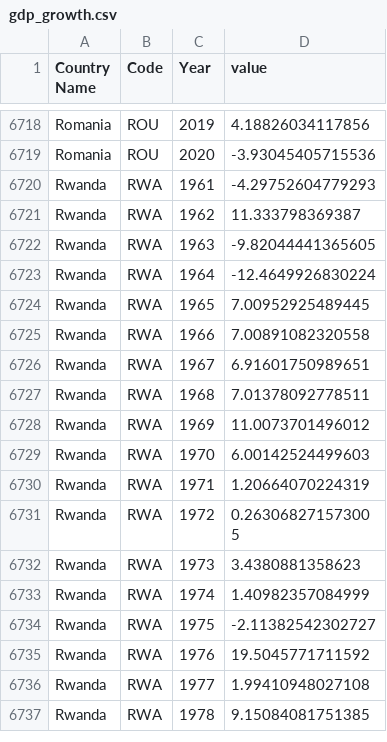
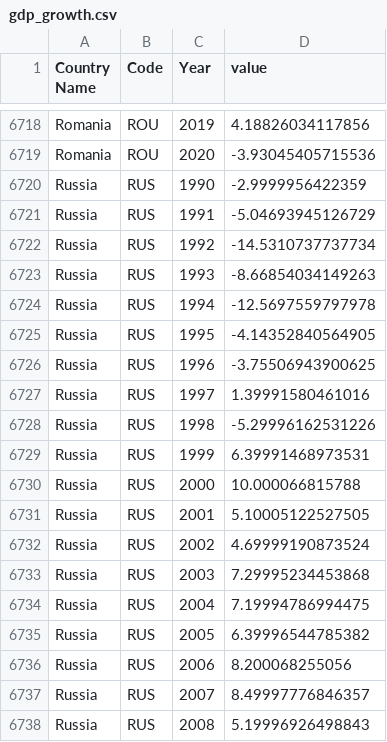
Before and after one commit to MauMarin/proyecto_vis, a CSV file: data/final_datasets/gdp_growth.csv, drawn as a sheet; only a part is shown, gaps mark what is left out; the shorter side is filled out with more unchanged rows; the diff covers the shown part only.

```diff
--- a/data/final_datasets/gdp_growth.csv
+++ b/data/final_datasets/gdp_growth.csv
@@ -6719 +6719,20 @@ Romania,ROU,2019,4.18826034117856
 Romania,ROU,2020,-3.93045405715536
+Russia,RUS,1990,-2.9999956422359
+Russia,RUS,1991,-5.04693945126729
+Russia,RUS,1992,-14.5310737737734
+Russia,RUS,1993,-8.66854034149263
+Russia,RUS,1994,-12.5697559797978
+Russia,RUS,1995,-4.14352840564905
+Russia,RUS,1996,-3.75506943900625
+Russia,RUS,1997,1.39991580461016
+Russia,RUS,1998,-5.29996162531226
+Russia,RUS,1999,6.39991468973531
+Russia,RUS,2000,10.000066815788
+Russia,RUS,2001,5.10005122527505
+Russia,RUS,2002,4.69999190873524
+Russia,RUS,2003,7.29995234453868
+Russia,RUS,2004,7.19994786994475
+Russia,RUS,2005,6.39996544785382
+Russia,RUS,2006,8.200068255056
+Russia,RUS,2007,8.49997776846357
+Russia,RUS,2008,5.19996926498843
```
Also changed, not shown: 12 added rows elsewhere in this file, data/final_datasets/gdp_per_capita.csv, data/final_datasets/gdp_per_capita_growth.csv, 7 other files.
